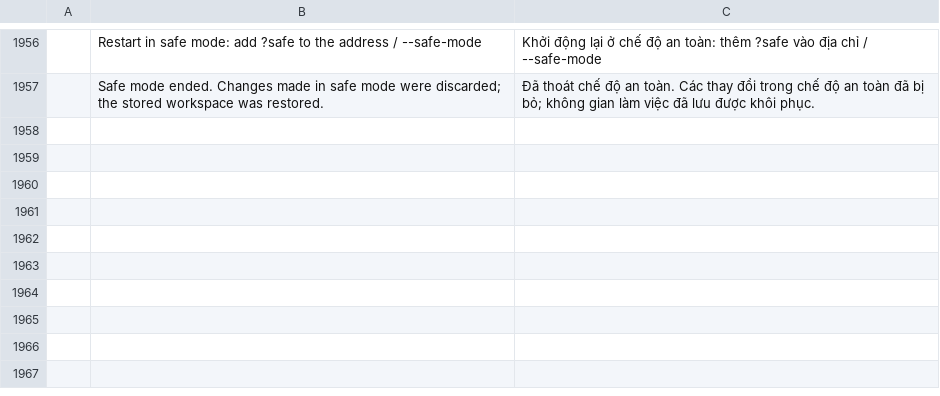
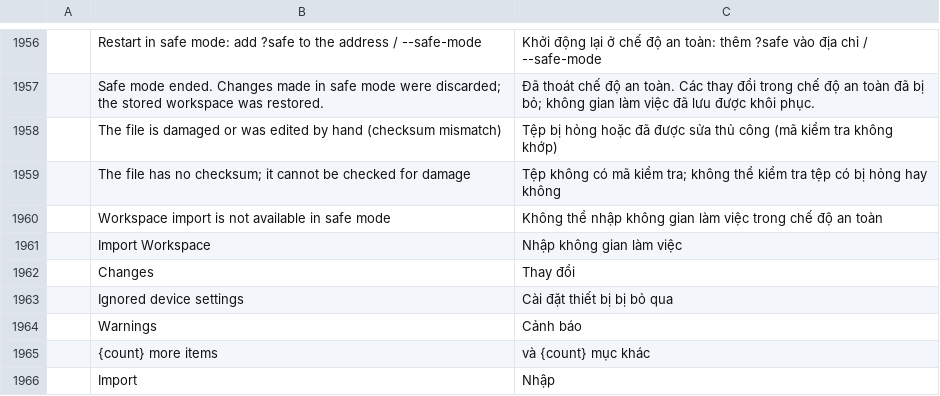
Before and after one commit to tuananhfr/cadcraft, a TSV file: crates/ui-egui/src/i18n/vi.tsv, drawn as a sheet; only a part is shown, gaps mark what is left out; the diff names each change by its address in the sheet, - before the commit and + after, or states it on an @@ line.

```diff
--- a/crates/ui-egui/src/i18n/vi.tsv
+++ b/crates/ui-egui/src/i18n/vi.tsv
+row 1958:  | The file is damaged or was edited by hand (checksum mismatch) | Tệp bị hỏng hoặc đã được sửa thủ công (mã kiểm tra không khớp)
+row 1959:  | The file has no checksum; it cannot be checked for damage | Tệp không có mã kiểm tra; không thể kiểm tra tệp có bị hỏng hay không
+row 1960:  | Workspace import is not available in safe mode | Không thể nhập không gian làm việc trong chế độ an toàn
+row 1961:  | Import Workspace | Nhập không gian làm việc
+row 1962:  | Changes | Thay đổi
+row 1963:  | Ignored device settings | Cài đặt thiết bị bị bỏ qua
+row 1964:  | Warnings | Cảnh báo
+row 1965:  | {count} more items | và {count} mục khác
+row 1966:  | Import | Nhập
```
Also changed, not shown: crates/ui-egui/src/i18n/uk.tsv, 10 other files.
